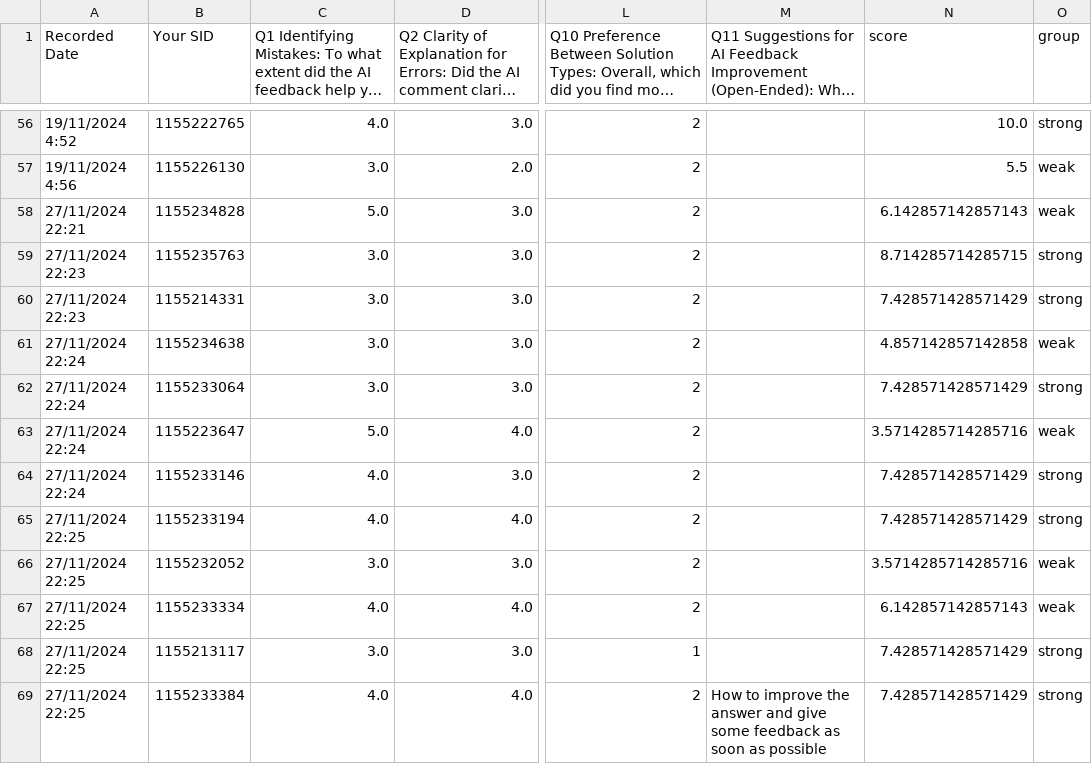
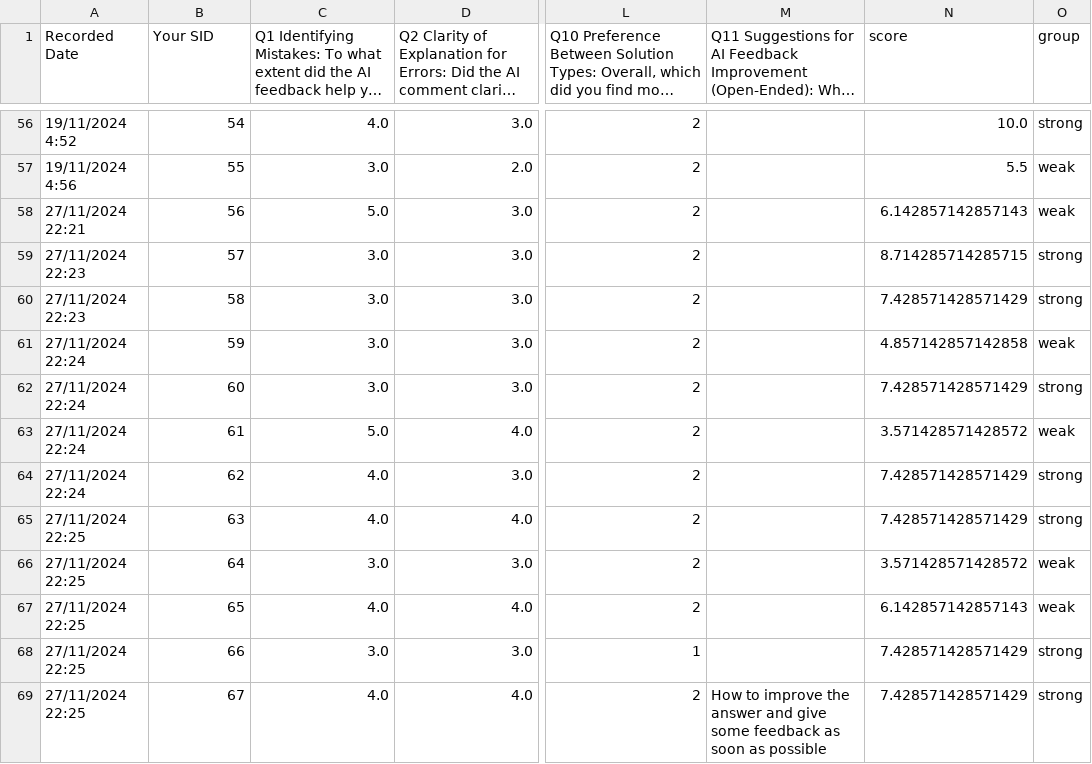
Before and after one commit to calvinyeungck/Automated_Assignment_Grading, a CSV file: survey_result.csv, drawn as a sheet; only a part is shown, gaps mark what is left out; long unchanged cells end in …; the diff covers the shown part only; the diff names each change by its address in the sheet, - before the commit and + after, or states it on an @@ line.

```diff
--- a/survey_result.csv
+++ b/survey_result.csv
-B56 (Your SID): 1155222765
+B56 (Your SID): 54
-B57 (Your SID): 1155226130
+B57 (Your SID): 55
-B58 (Your SID): 1155234828
+B58 (Your SID): 56
-B59 (Your SID): 1155235763
+B59 (Your SID): 57
-B60 (Your SID): 1155214331
+B60 (Your SID): 58
-B61 (Your SID): 1155234638
+B61 (Your SID): 59
-B62 (Your SID): 1155233064
+B62 (Your SID): 60
-B63 (Your SID): 1155223647
+B63 (Your SID): 61
-N63 (score): 3.5714285714285716
+N63 (score): 3.571428571428572
-B64 (Your SID): 1155233146
+B64 (Your SID): 62
-B65 (Your SID): 1155233194
+B65 (Your SID): 63
-B66 (Your SID): 1155232052
+B66 (Your SID): 64
-N66 (score): 3.5714285714285716
+N66 (score): 3.571428571428572
-B67 (Your SID): 1155233334
+B67 (Your SID): 65
-B68 (Your SID): 1155213117
+B68 (Your SID): 66
-B69 (Your SID): 1155233384
+B69 (Your SID): 67
```
Also changed, not shown: 99 edited cells elsewhere in this file, df_Q2.csv.
